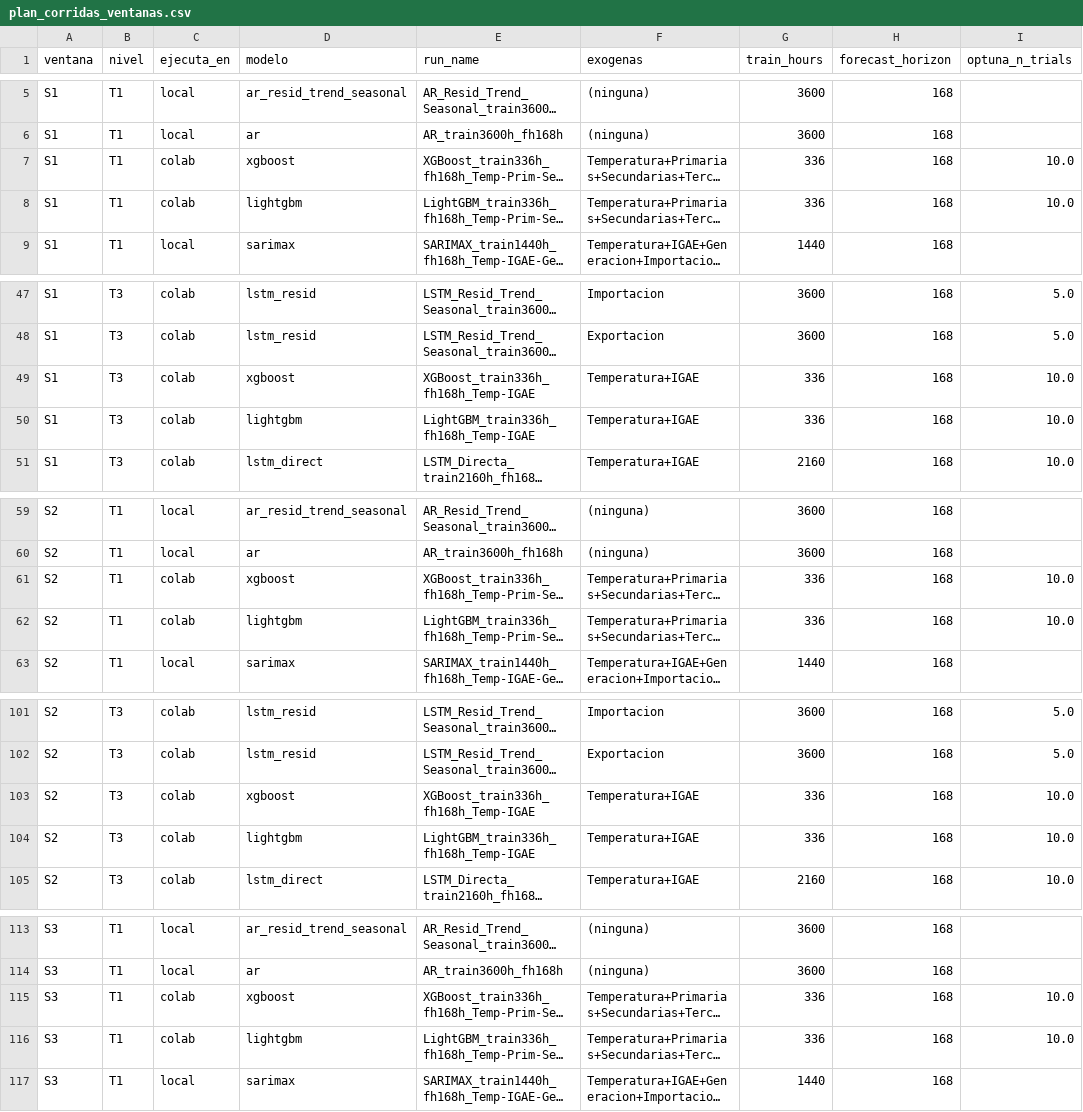
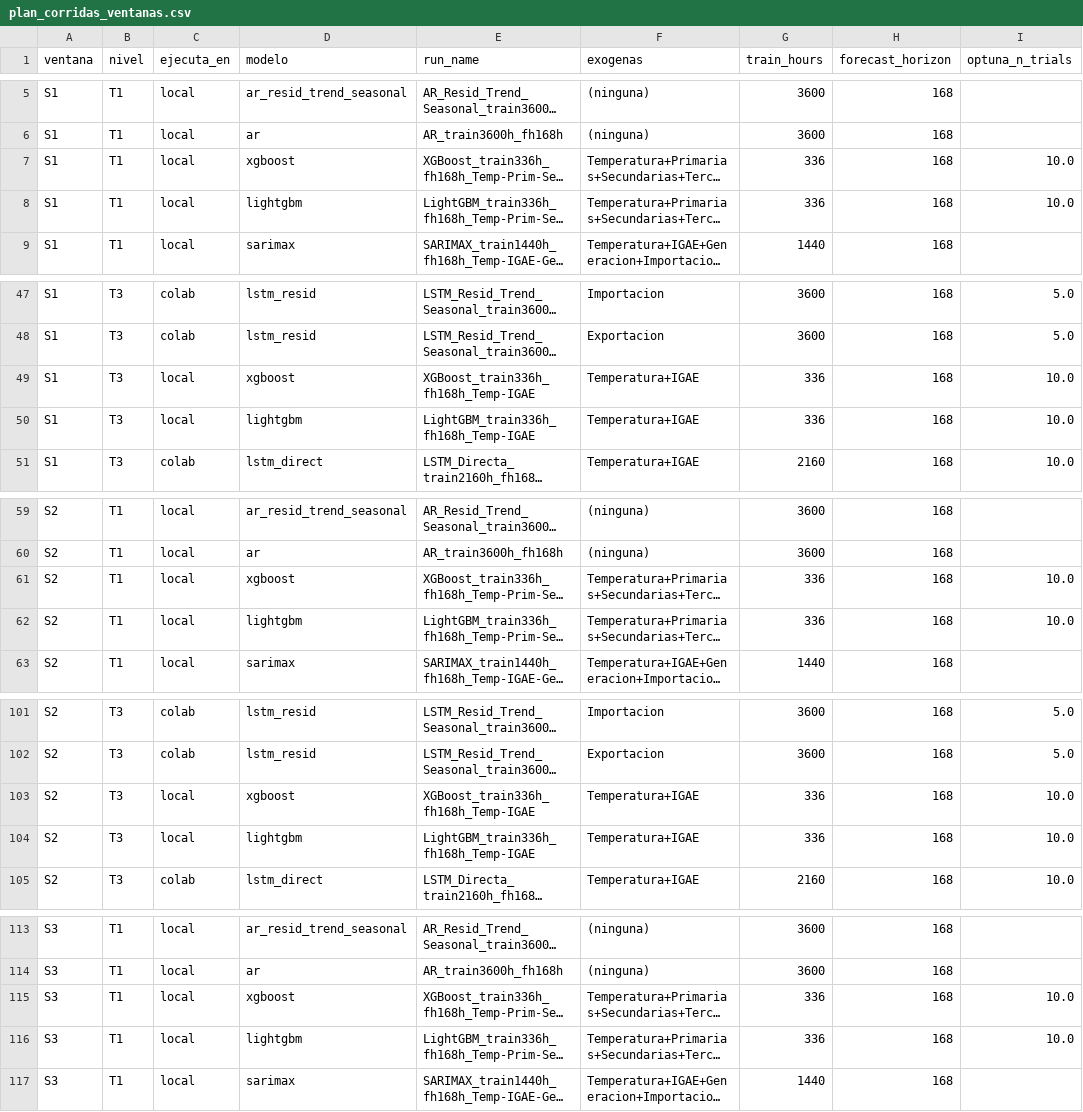
Before and after one commit to CarlosT0503/Tesis-forecasting, a CSV file: docs/plan_corridas_ventanas.csv, drawn as a sheet; only a part is shown, gaps mark what is left out; long unchanged cells end in …; the diff covers the shown part only; the diff names each change by its address in the sheet, - before the commit and + after, or states it on an @@ line.

```diff
--- a/docs/plan_corridas_ventanas.csv
+++ b/docs/plan_corridas_ventanas.csv
-C7:C8 (ejecuta_en): colab
+C7:C8 (ejecuta_en): local
-C49:C50 (ejecuta_en): colab
+C49:C50 (ejecuta_en): local
-C61:C62 (ejecuta_en): colab
+C61:C62 (ejecuta_en): local
-C103:C104 (ejecuta_en): colab
+C103:C104 (ejecuta_en): local
-C115:C116 (ejecuta_en): colab
+C115:C116 (ejecuta_en): local
```
Also changed, not shown: 46 edited cells elsewhere in this file, 21 other files.
